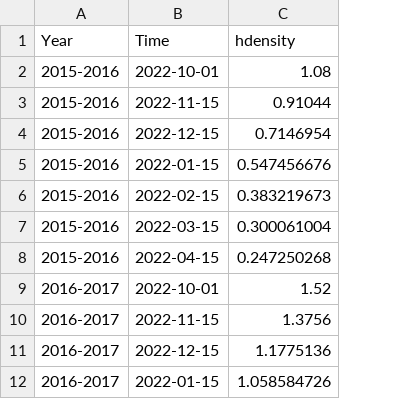
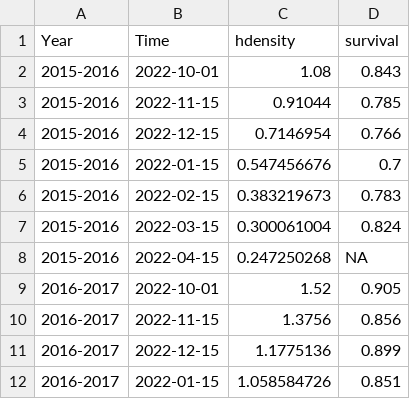
Before and after one commit to jballuffi/HR_PopCycle_SnowshoeHares, a CSV file: data/Hare_density_monthly.csv, drawn as a sheet; only a part is shown; the diff names each change by its address in the sheet, - before the commit and + after, or states it on an @@ line.

Commit message:
added survival/mort data to hare density data

```diff
--- a/data/Hare_density_monthly.csv
+++ b/data/Hare_density_monthly.csv
+column D (survival), rows 2-12: 0.843 | 0.785 | 0.766 | 0.7 | 0.783 | 0.824 | NA | 0.905 | 0.856 | 0.899 | 0.851
```
Also changed, not shown: 1 other file.
